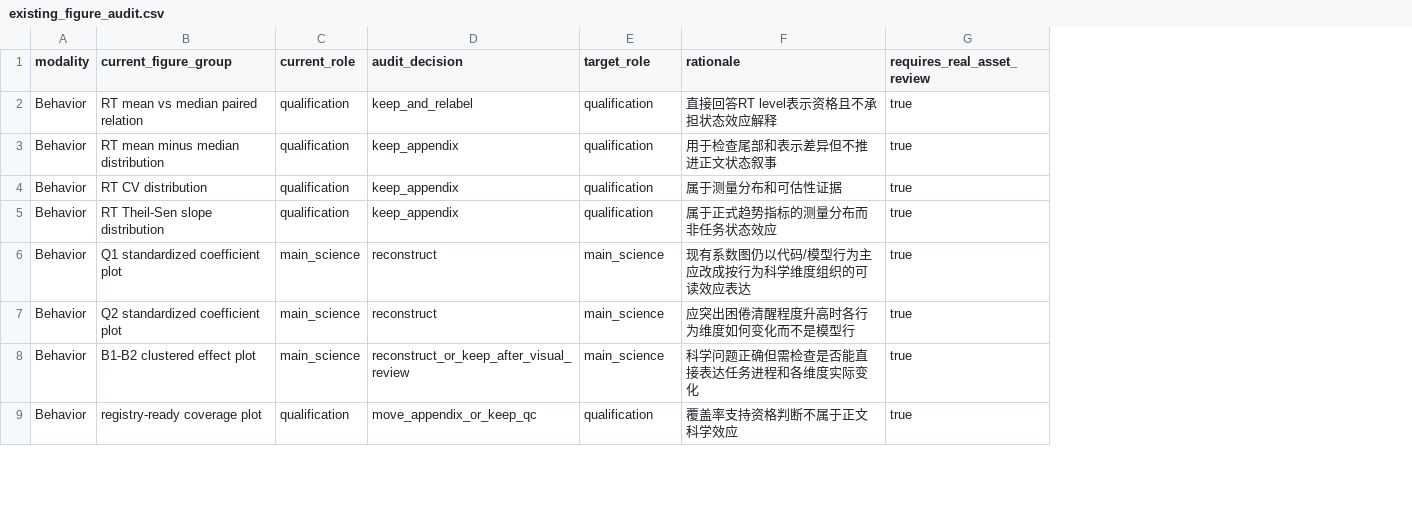
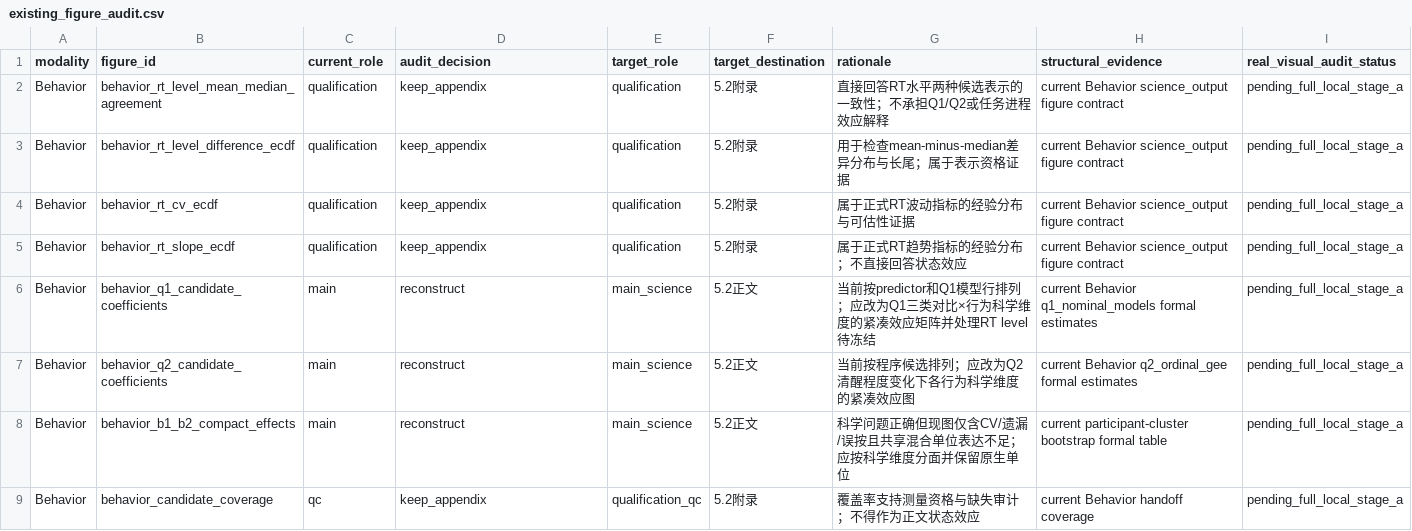
Before and after one commit to kyandi233-dev/Attention-Analysis, a CSV file: configs/reporting/existing_figure_audit.csv, drawn as a sheet; only a part is shown; removed rows and columns are numbered as before the commit, all else as after; the diff covers the shown part only; the diff names each change by its address in the sheet, - before the commit and + after, or states it on an @@ line.

Commit message:
docs(reporting): expand BMO structural figure audit by real figure IDs

```diff
--- a/configs/reporting/existing_figure_audit.csv
+++ b/configs/reporting/existing_figure_audit.csv
-column B (current_figure_group), rows 2-9: RT mean vs median paired relation | RT mean minus median distribution | RT CV distribution | RT Theil-Sen slope distribution | Q1 standardized coefficient plot | Q2 standardized coefficient plot | B1-B2 clustered effect plot | registry-ready coverage plot
+column B (figure_id), rows 2-9: behavior_rt_level_mean_median_agreement | behavior_rt_level_difference_ecdf | behavior_rt_cv_ecdf | behavior_rt_slope_ecdf | behavior_q1_candidate_coefficients | behavior_q2_candidate_coefficients | behavior_b1_b2_compact_effects | behavior_candidate_coverage
+column F (target_destination), rows 2-9: 5.2附录 | 5.2附录 | 5.2附录 | 5.2附录 | 5.2正文 | 5.2正文 | 5.2正文 | 5.2附录
-column G (requires_real_asset_review), rows 2-9: all true
+column H (structural_evidence), rows 2-9: current Behavior science_output figure contract | current Behavior science_output figure contract | current Behavior science_output figure contract | current Behavior science_output figure contract | current Behavior q1_nominal_models formal estimates | current Behavior q2_ordinal_gee formal estimates | current participant-cluster bootstrap formal table | current Behavior handoff coverage
+column I (real_visual_audit_status), rows 2-9: all pending_full_local_stage_a
-D2 (audit_decision): keep_and_relabel
+D2 (audit_decision): keep_appendix
-G2 (rationale): 直接回答RT level表示资格且不承担状态效应解释
+G2 (rationale): 直接回答RT水平两种候选表示的一致性；不承担Q1/Q2或任务进程效应解释
-G3 (rationale): 用于检查尾部和表示差异但不推进正文状态叙事
+G3 (rationale): 用于检查mean-minus-median差异分布与长尾；属于表示资格证据
-G4 (rationale): 属于测量分布和可估性证据
+G4 (rationale): 属于正式RT波动指标的经验分布与可估性证据
-G5 (rationale): 属于正式趋势指标的测量分布而非任务状态效应
+G5 (rationale): 属于正式RT趋势指标的经验分布；不直接回答状态效应
-C6:C8 (current_role): main_science
+C6:C8 (current_role): main
-G6 (rationale): 现有系数图仍以代码/模型行为主应改成按行为科学维度组织的可读效应表达
+G6 (rationale): 当前按predictor和Q1模型行排列；应改为Q1三类对比×行为科学维度的紧凑效应矩阵并处理RT level待冻结
-G7 (rationale): 应突出困倦清醒程度升高时各行为维度如何变化而不是模型行
+G7 (rationale): 当前按程序候选排列；应改为Q2清醒程度变化下各行为科学维度的紧凑效应图
-D8 (audit_decision): reconstruct_or_keep_after_visual_review
+D8 (audit_decision): reconstruct
-G8 (rationale): 科学问题正确但需检查是否能直接表达任务进程和各维度实际变化
+G8 (rationale): 科学问题正确但现图仅含CV/遗漏/误按且共享混合单位表达不足；应按科学维度分面并保留原生单位
-C9 (current_role): qualification
+C9 (current_role): qc
-D9 (audit_decision): move_appendix_or_keep_qc
+D9 (audit_decision): keep_appendix
-E9 (target_role): qualification
+E9 (target_role): qualification_qc
-G9 (rationale): 覆盖率支持资格判断不属于正文科学效应
+G9 (rationale): 覆盖率支持测量资格与缺失审计；不得作为正文状态效应
```
Also changed, not shown: 10 added rows, 6 removed rows and 17 edited cells elsewhere in this file.
